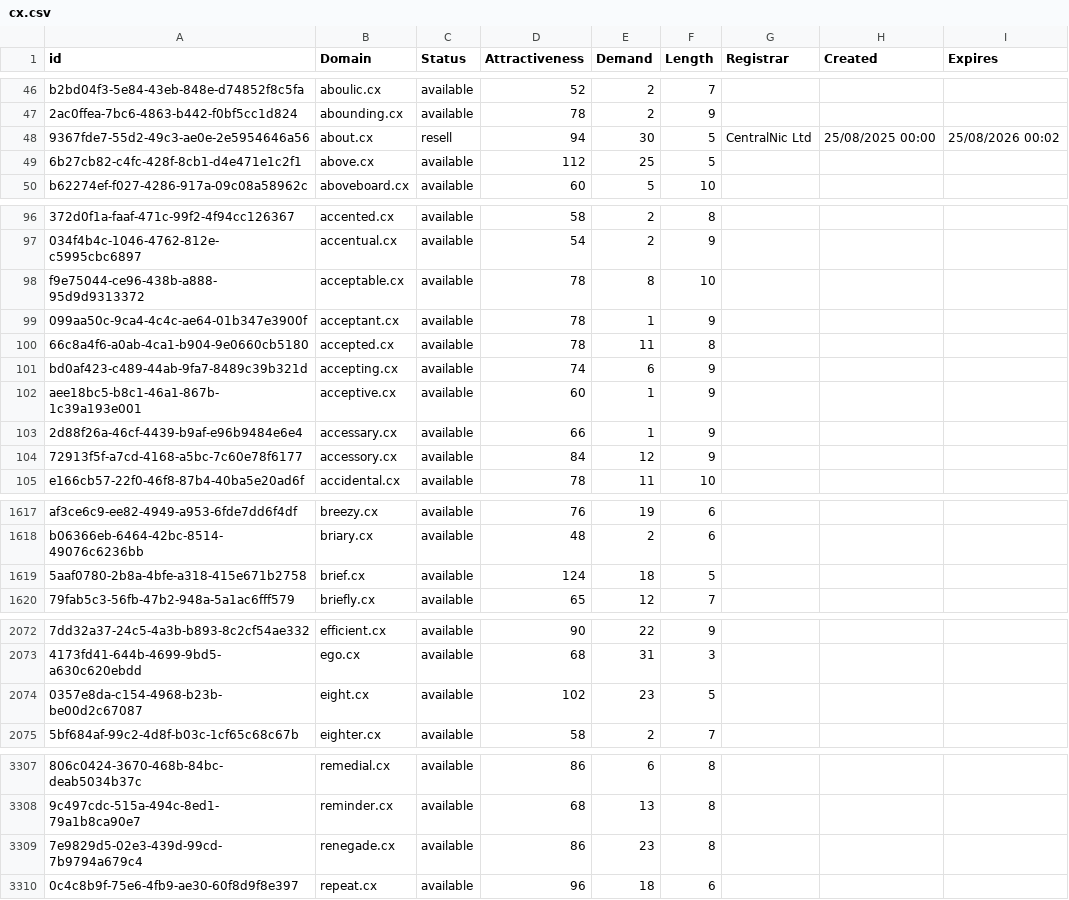
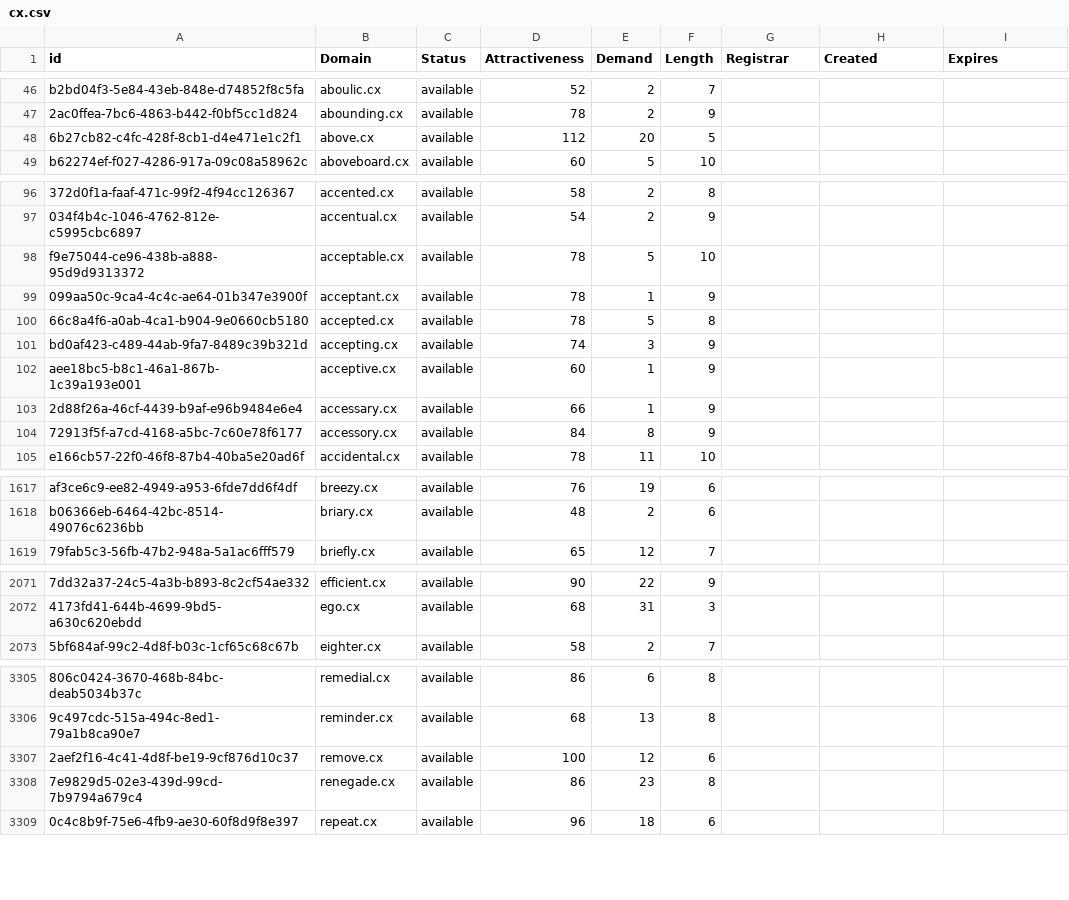
Before and after one commit to UniqueDomains/cx-oneword-domains, a CSV file: cx.csv, drawn as a sheet; only a part is shown, gaps mark what is left out; removed rows and columns are numbered as before the commit, all else as after; the diff covers the shown part only; the diff names each change by its address in the sheet, - before the commit and + after, or states it on an @@ line.

```diff
--- a/cx.csv
+++ b/cx.csv
-row 48: 9367fde7-55d2-49c3-ae0e-2e5954646a56 | about.cx | resell | 94 | 30 | 5 | CentralNic Ltd | 25/08/2025 00:00 | 25/08/2026 00:02
-E48 (Demand): 25
+E48 (Demand): 20
-E98 (Demand): 8
+E98 (Demand): 5
-E100 (Demand): 11
+E100 (Demand): 5
-E101 (Demand): 6
+E101 (Demand): 3
-E104 (Demand): 12
+E104 (Demand): 8
-row 1619: 5aaf0780-2b8a-4bfe-a318-415e671b2758 | brief.cx | available | 124 | 18 | 5
-row 2074: 0357e8da-c154-4968-b23b-be00d2c67087 | eight.cx | available | 102 | 23 | 5
+row 3307: 2aef2f16-4c41-4d8f-be19-9cf876d10c37 | remove.cx | available | 100 | 12 | 6
```
Also changed, not shown: 1 added row and 37 edited cells elsewhere in this file, 2 other files.
